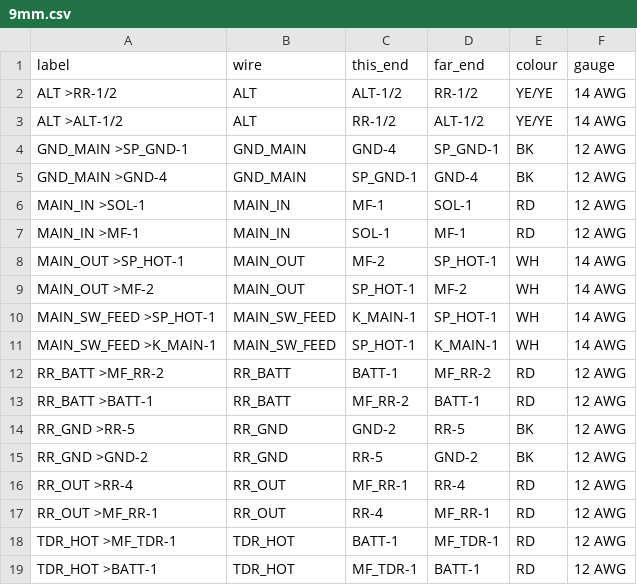
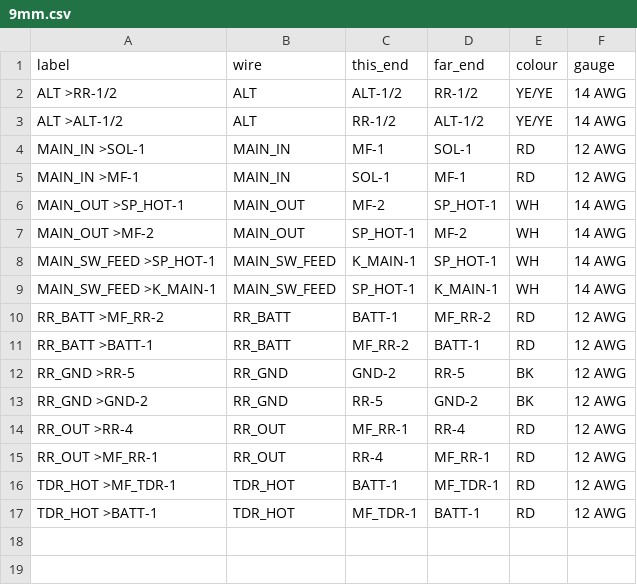
Before and after one commit to mkhnsn/kz305, a CSV file: docs/labels/9mm.csv, drawn as a sheet.

```diff
--- a/docs/labels/9mm.csv
+++ b/docs/labels/9mm.csv
@@ -3,4 +3,2 @@ ALT >RR-1/2,ALT,ALT-1/2,RR-1/2,YE/YE,14 AWG
 ALT >ALT-1/2,ALT,RR-1/2,ALT-1/2,YE/YE,14 AWG
-GND_MAIN >SP_GND-1,GND_MAIN,GND-4,SP_GND-1,BK,12 AWG
-GND_MAIN >GND-4,GND_MAIN,SP_GND-1,GND-4,BK,12 AWG
 MAIN_IN >SOL-1,MAIN_IN,MF-1,SOL-1,RD,12 AWG
```
Also changed, not shown: docs/labels/6mm.csv, 8 other files.
